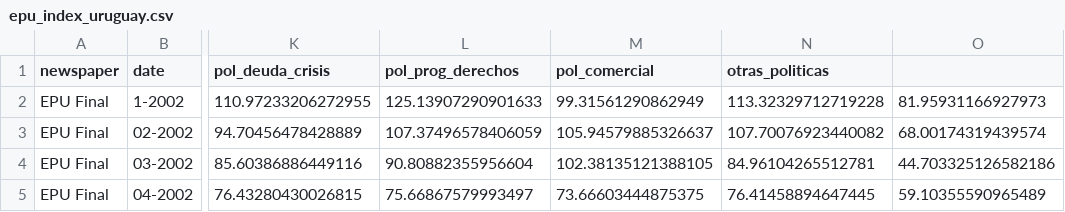
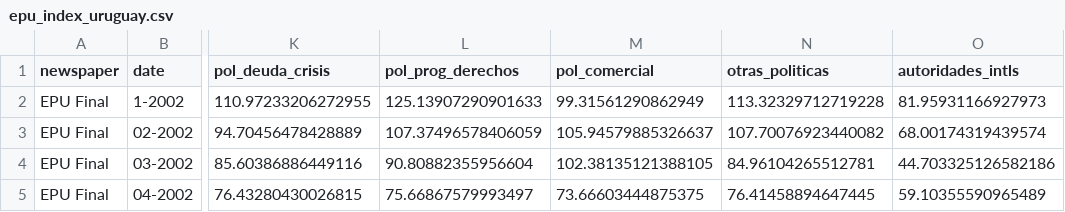
Before and after one commit to guidodizi/NLPEconomyIndicator, a CSV file: baker/results/epu_index_uruguay.csv, drawn as a sheet; only a part is shown, gaps mark what is left out; the diff names each change by its address in the sheet, - before the commit and + after, or states it on an @@ line.

```diff
--- a/baker/results/epu_index_uruguay.csv
+++ b/baker/results/epu_index_uruguay.csv
-O1: (empty)
+O1: autoridades_intls
```
Also changed, not shown: 2 other files.
